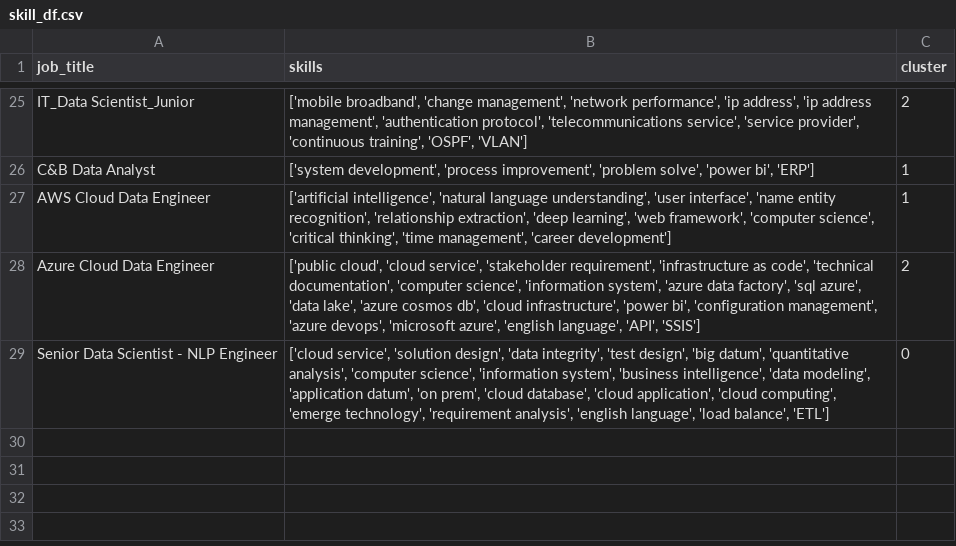
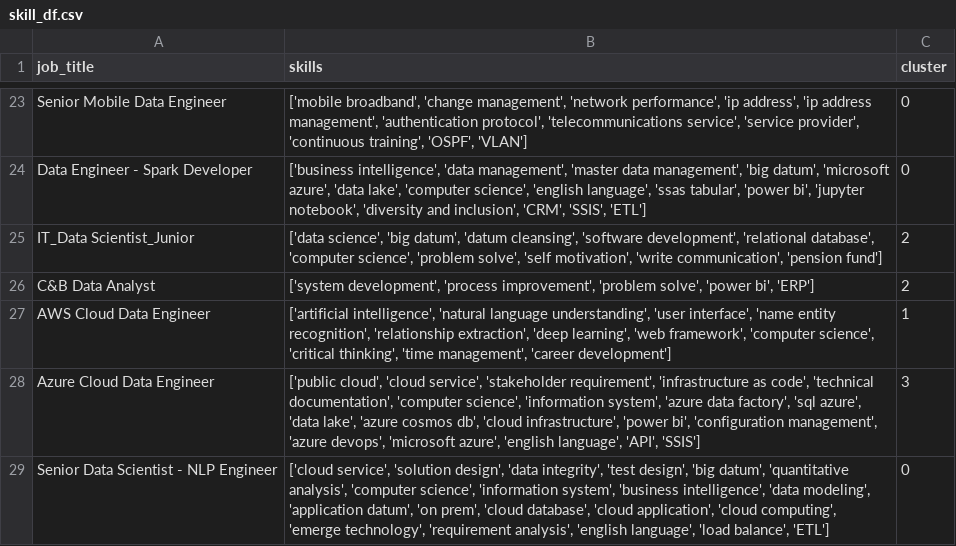
Before and after one commit to AsteriosDS/Greek-Data-Jobs-Clustering, a CSV file: skill_df.csv, drawn as a sheet; only a part is shown, gaps mark what is left out; addresses are those after the commit; the diff covers the shown part only; the diff names each change by its address in the sheet, - before the commit and + after, or states it on an @@ line.

```diff
--- a/skill_df.csv
+++ b/skill_df.csv
-A23 (job_title): IT_Data Scientist_Junior
+A23 (job_title): Senior Mobile Data Engineer
-C23 (cluster): 2
+C23 (cluster): 0
+row 24: Data Engineer - Spark Developer | ['business intelligence', 'data management', 'master data management', 'big datum', 'microsoft azure', 'data lake', 'computer science', 'english language', 'ssas tabular', 'power bi', 'jupyter notebook', 'diversity and inclusion', 'CRM', 'SSIS', 'ETL'] | 0
+row 25: IT_Data Scientist_Junior | ['data science', 'big datum', 'datum cleansing', 'software development', 'relational database', 'computer science', 'problem solve', 'self motivation', 'write communication', 'pension fund'] | 2
-C26 (cluster): 1
+C26 (cluster): 2
-C28 (cluster): 2
+C28 (cluster): 3
```
Also changed, not shown: 7 added rows, 9 removed rows and 18 edited cells elsewhere in this file, df_c.csv, embeddings_3d.csv, 2 other files.
